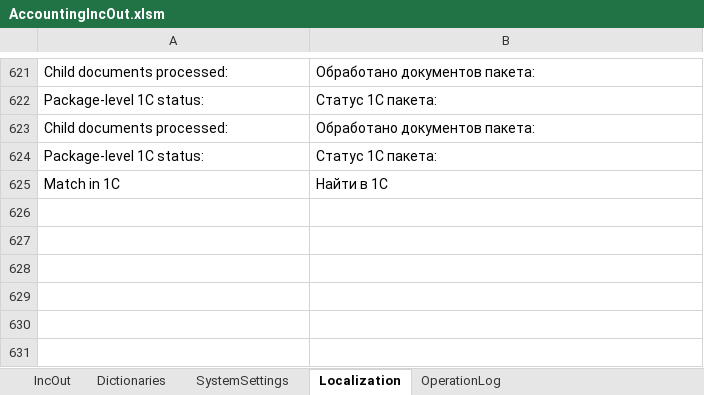
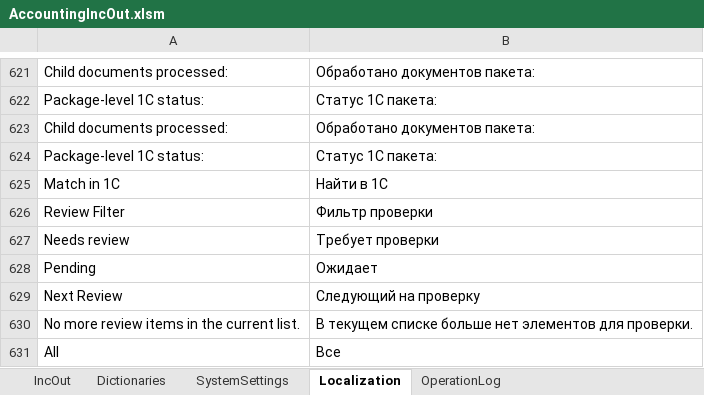
Before and after one commit to kerzhaev/AccountingIncOut, an Excel workbook: AccountingIncOut.xlsm, sheet Localization, drawn as a sheet; only a part is shown, gaps mark what is left out; values as stored, in another font and other column widths than the file's, no borders; conditional formats and table styles not drawn; the diff names each change by its address in the sheet, - before the commit and + after, or states it on an @@ line.

Commit message:
feat(package-documents): add child review flow

```diff
--- a/AccountingIncOut.xlsm (sheet Localization)
+++ b/AccountingIncOut.xlsm (sheet Localization)
+row 626: Review Filter | Фильтр проверки
+row 627: Needs review | Требует проверки
+row 628: Pending | Ожидает
+row 629: Next Review | Следующий на проверку
+row 630: No more review items in the current list. | В текущем списке больше нет элементов для проверки.
+row 631: All | Все
```
Also changed, not shown: sheet OperationLog, sheet IncOut, sheet SystemSettings, 3 other files.
